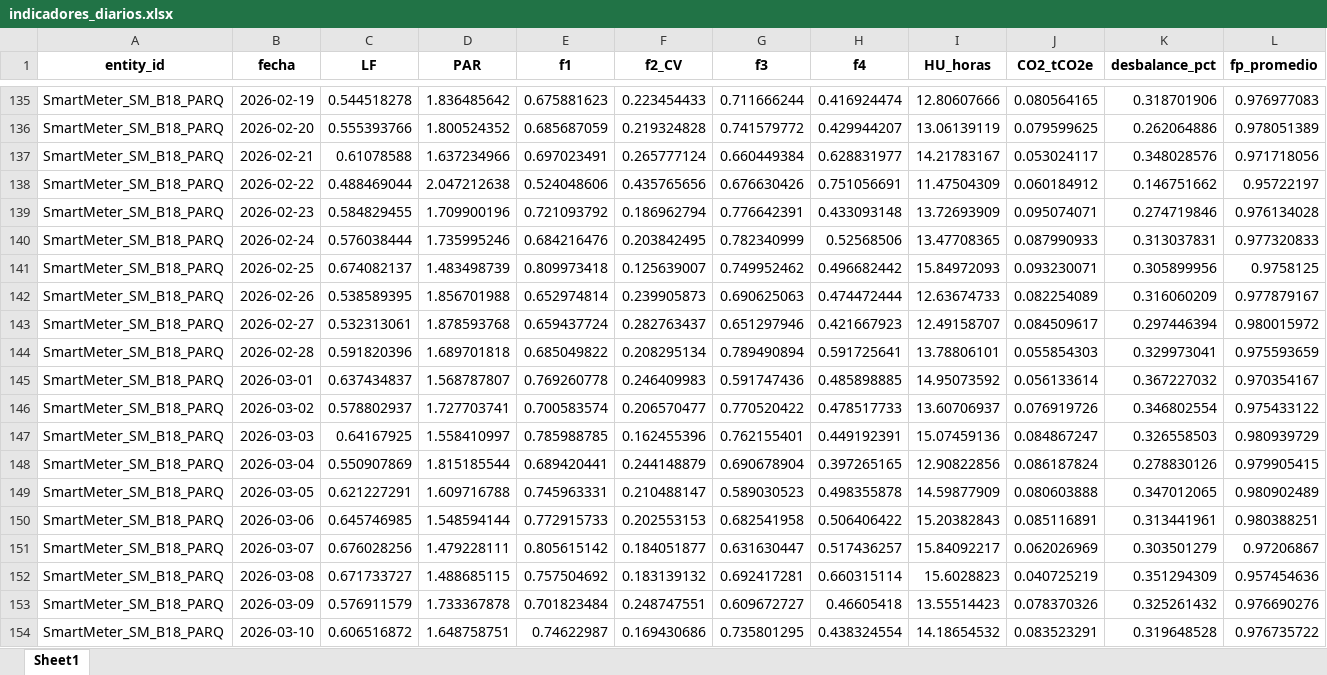
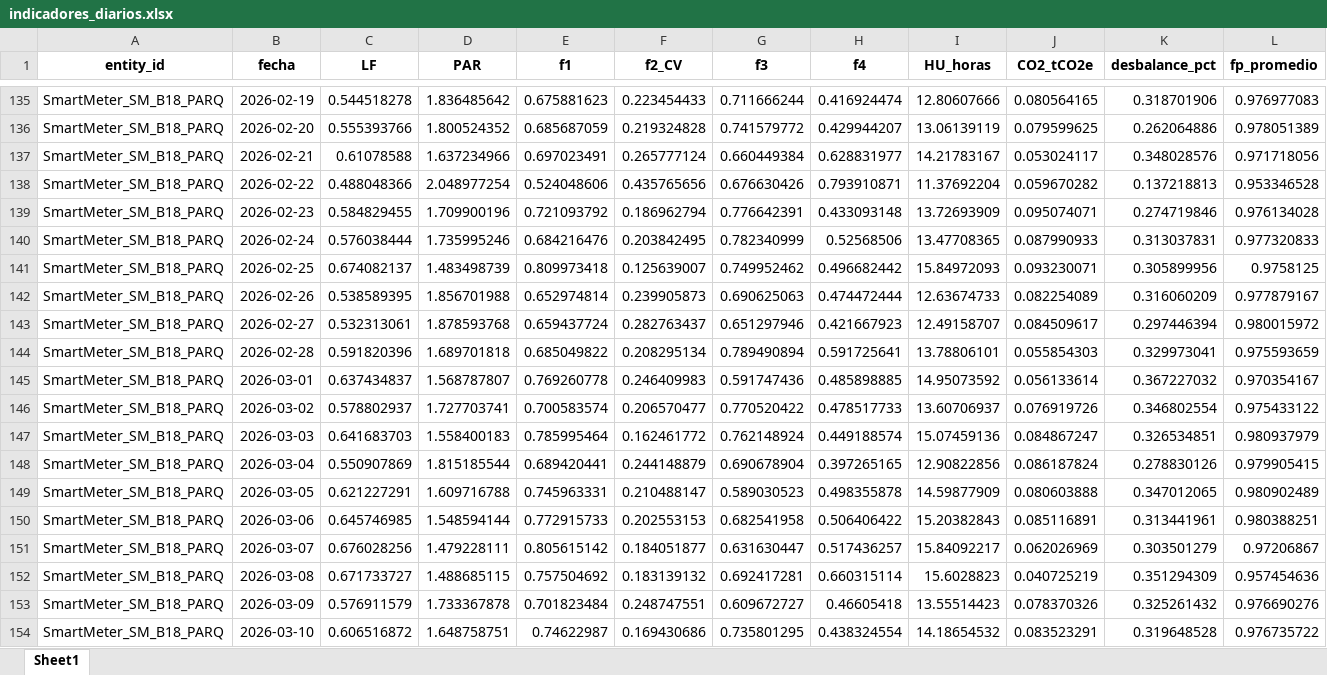
Before and after one commit to nickmen1201/e-visor, an Excel workbook: 2026/indicadores_diarios.xlsx, sheet Sheet1, drawn as a sheet; only a part is shown, gaps mark what is left out; values as stored, in another font and other column widths than the file's, no borders; removed rows and columns are numbered as before the commit, all else as after; rows hold the shown columns only; the diff covers the shown part only; the diff names each change by its address in the sheet, - before the commit and + after, or states it on an @@ line.

```diff
--- a/2026/indicadores_diarios.xlsx (sheet Sheet1)
+++ b/2026/indicadores_diarios.xlsx (sheet Sheet1)
-row 138: SmartMeter_SM_B18_PARQ | 2026-02-22 | 0.488469044 | 2.047212638 | 0.524048606 | 0.435765656 | 0.676630426 | 0.751056691 | 11.47504309 | 0.060184912 | 0.146751662 | 0.95722197
+row 138: SmartMeter_SM_B18_PARQ | 2026-02-22 | 0.488048366 | 2.048977254 | 0.524048606 | 0.435765656 | 0.676630426 | 0.793910871 | 11.37692204 | 0.059670282 | 0.137218813 | 0.953346528
-row 147: SmartMeter_SM_B18_PARQ | 2026-03-03 | 0.64167925 | 1.558410997 | 0.785988785 | 0.162455396 | 0.762155401 | 0.449192391 | 15.07459136 | 0.084867247 | 0.326558503 | 0.980939729
+row 147: SmartMeter_SM_B18_PARQ | 2026-03-03 | 0.641683703 | 1.558400183 | 0.785995464 | 0.162461772 | 0.762148924 | 0.449188574 | 15.07459136 | 0.084867247 | 0.326534851 | 0.980937979
```
Also changed, not shown: 62 added rows and 31 removed rows elsewhere in this sheet, 2026/kpis_diarios.xlsx, 7 other files.
